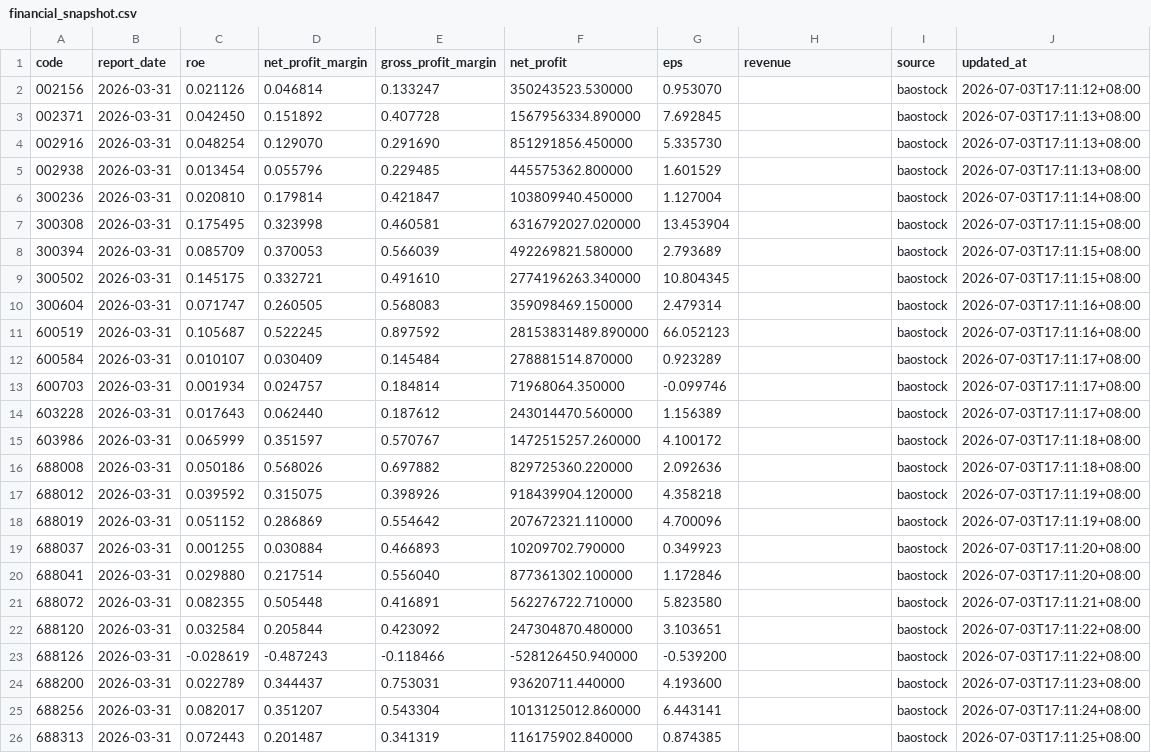
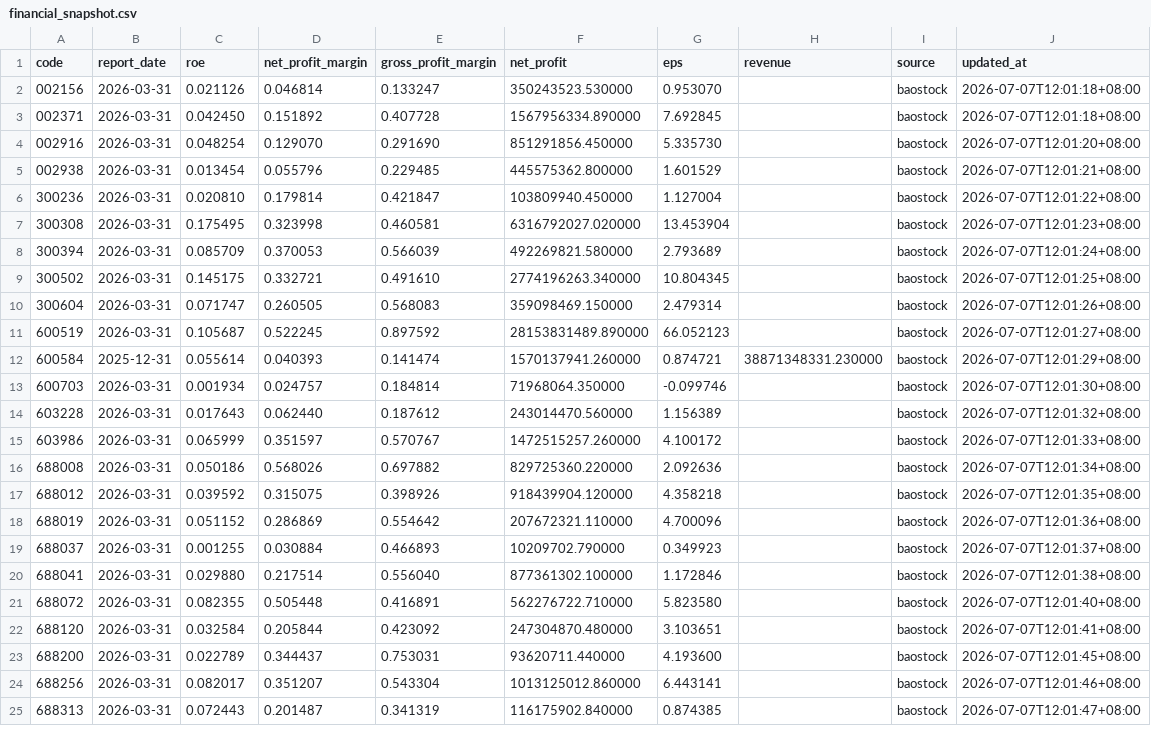
Before and after one commit to dafienoly/research-assistant, a CSV file: data/fundamentals/financial_snapshot.csv, drawn as a sheet; only a part is shown; the diff covers the shown part only.

```diff
--- a/data/fundamentals/financial_snapshot.csv
+++ b/data/fundamentals/financial_snapshot.csv
@@ -1,26 +1,25 @@
 code,report_date,roe,net_profit_margin,gross_profit_margin,net_profit,eps,revenue,source,updated_at
-002156,2026-03-31,0.021126,0.046814,0.133247,350243523.530000,0.953070,,baostock,2026-07-03T17:11:12+08:00
-002371,2026-03-31,0.042450,0.151892,0.407728,1567956334.890000,7.692845,,baostock,2026-07-03T17:11:13+08:00
-002916,2026-03-31,0.048254,0.129070,0.291690,851291856.450000,5.335730,,baostock,2026-07-03T17:11:13+08:00
-002938,2026-03-31,0.013454,0.055796,0.229485,445575362.800000,1.601529,,baostock,2026-07-03T17:11:13+08:00
-300236,2026-03-31,0.020810,0.179814,0.421847,103809940.450000,1.127004,,baostock,2026-07-03T17:11:14+08:00
-300308,2026-03-31,0.175495,0.323998,0.460581,6316792027.020000,13.453904,,baostock,2026-07-03T17:11:15+08:00
-300394,2026-03-31,0.085709,0.370053,0.566039,492269821.580000,2.793689,,baostock,2026-07-03T17:11:15+08:00
-300502,2026-03-31,0.145175,0.332721,0.491610,2774196263.340000,10.804345,,baostock,2026-07-03T17:11:15+08:00
-300604,2026-03-31,0.071747,0.260505,0.568083,359098469.150000,2.479314,,baostock,2026-07-03T17:11:16+08:00
-600519,2026-03-31,0.105687,0.522245,0.897592,28153831489.890000,66.052123,,baostock,2026-07-03T17:11:16+08:00
-600584,2026-03-31,0.010107,0.030409,0.145484,278881514.870000,0.923289,,baostock,2026-07-03T17:11:17+08:00
-600703,2026-03-31,0.001934,0.024757,0.184814,71968064.350000,-0.099746,,baostock,2026-07-03T17:11:17+08:00
-603228,2026-03-31,0.017643,0.062440,0.187612,243014470.560000,1.156389,,baostock,2026-07-03T17:11:17+08:00
-603986,2026-03-31,0.065999,0.351597,0.570767,1472515257.260000,4.100172,,baostock,2026-07-03T17:11:18+08:00
-688008,2026-03-31,0.050186,0.568026,0.697882,829725360.220000,2.092636,,baostock,2026-07-03T17:11:18+08:00
-688012,2026-03-31,0.039592,0.315075,0.398926,918439904.120000,4.358218,,baostock,2026-07-03T17:11:19+08:00
-688019,2026-03-31,0.051152,0.286869,0.554642,207672321.110000,4.700096,,baostock,2026-07-03T17:11:19+08:00
-688037,2026-03-31,0.001255,0.030884,0.466893,10209702.790000,0.349923,,baostock,2026-07-03T17:11:20+08:00
-688041,2026-03-31,0.029880,0.217514,0.556040,877361302.100000,1.172846,,baostock,2026-07-03T17:11:20+08:00
-688072,2026-03-31,0.082355,0.505448,0.416891,562276722.710000,5.823580,,baostock,2026-07-03T17:11:21+08:00
-688120,2026-03-31,0.032584,0.205844,0.423092,247304870.480000,3.103651,,baostock,2026-07-03T17:11:22+08:00
-688126,2026-03-31,-0.028619,-0.487243,-0.118466,-528126450.940000,-0.539200,,baostock,2026-07-03T17:11:22+08:00
-688200,2026-03-31,0.022789,0.344437,0.753031,93620711.440000,4.193600,,baostock,2026-07-03T17:11:23+08:00
-688256,2026-03-31,0.082017,0.351207,0.543304,1013125012.860000,6.443141,,baostock,2026-07-03T17:11:24+08:00
-688313,2026-03-31,0.072443,0.201487,0.341319,116175902.840000,0.874385,,baostock,2026-07-03T17:11:25+08:00
+002156,2026-03-31,0.021126,0.046814,0.133247,350243523.530000,0.953070,,baostock,2026-07-07T12:01:18+08:00
+002371,2026-03-31,0.042450,0.151892,0.407728,1567956334.890000,7.692845,,baostock,2026-07-07T12:01:18+08:00
+002916,2026-03-31,0.048254,0.129070,0.291690,851291856.450000,5.335730,,baostock,2026-07-07T12:01:20+08:00
+002938,2026-03-31,0.013454,0.055796,0.229485,445575362.800000,1.601529,,baostock,2026-07-07T12:01:21+08:00
+300236,2026-03-31,0.020810,0.179814,0.421847,103809940.450000,1.127004,,baostock,2026-07-07T12:01:22+08:00
+300308,2026-03-31,0.175495,0.323998,0.460581,6316792027.020000,13.453904,,baostock,2026-07-07T12:01:23+08:00
+300394,2026-03-31,0.085709,0.370053,0.566039,492269821.580000,2.793689,,baostock,2026-07-07T12:01:24+08:00
+300502,2026-03-31,0.145175,0.332721,0.491610,2774196263.340000,10.804345,,baostock,2026-07-07T12:01:25+08:00
+300604,2026-03-31,0.071747,0.260505,0.568083,359098469.150000,2.479314,,baostock,2026-07-07T12:01:26+08:00
+600519,2026-03-31,0.105687,0.522245,0.897592,28153831489.890000,66.052123,,baostock,2026-07-07T12:01:27+08:00
+600584,2025-12-31,0.055614,0.040393,0.141474,1570137941.260000,0.874721,38871348331.230000,baostock,2026-07-07T12:01:29+08:00
+600703,2026-03-31,0.001934,0.024757,0.184814,71968064.350000,-0.099746,,baostock,2026-07-07T12:01:30+08:00
+603228,2026-03-31,0.017643,0.062440,0.187612,243014470.560000,1.156389,,baostock,2026-07-07T12:01:32+08:00
+603986,2026-03-31,0.065999,0.351597,0.570767,1472515257.260000,4.100172,,baostock,2026-07-07T12:01:33+08:00
+688008,2026-03-31,0.050186,0.568026,0.697882,829725360.220000,2.092636,,baostock,2026-07-07T12:01:34+08:00
+688012,2026-03-31,0.039592,0.315075,0.398926,918439904.120000,4.358218,,baostock,2026-07-07T12:01:35+08:00
+688019,2026-03-31,0.051152,0.286869,0.554642,207672321.110000,4.700096,,baostock,2026-07-07T12:01:36+08:00
+688037,2026-03-31,0.001255,0.030884,0.466893,10209702.790000,0.349923,,baostock,2026-07-07T12:01:37+08:00
+688041,2026-03-31,0.029880,0.217514,0.556040,877361302.100000,1.172846,,baostock,2026-07-07T12:01:38+08:00
+688072,2026-03-31,0.082355,0.505448,0.416891,562276722.710000,5.823580,,baostock,2026-07-07T12:01:40+08:00
+688120,2026-03-31,0.032584,0.205844,0.423092,247304870.480000,3.103651,,baostock,2026-07-07T12:01:41+08:00
+688200,2026-03-31,0.022789,0.344437,0.753031,93620711.440000,4.193600,,baostock,2026-07-07T12:01:45+08:00
+688256,2026-03-31,0.082017,0.351207,0.543304,1013125012.860000,6.443141,,baostock,2026-07-07T12:01:46+08:00
+688313,2026-03-31,0.072443,0.201487,0.341319,116175902.840000,0.874385,,baostock,2026-07-07T12:01:47+08:00
```
Also changed, not shown: 2 edited cells elsewhere in this file, data/tags/stock_industry.csv, 23 other files.
